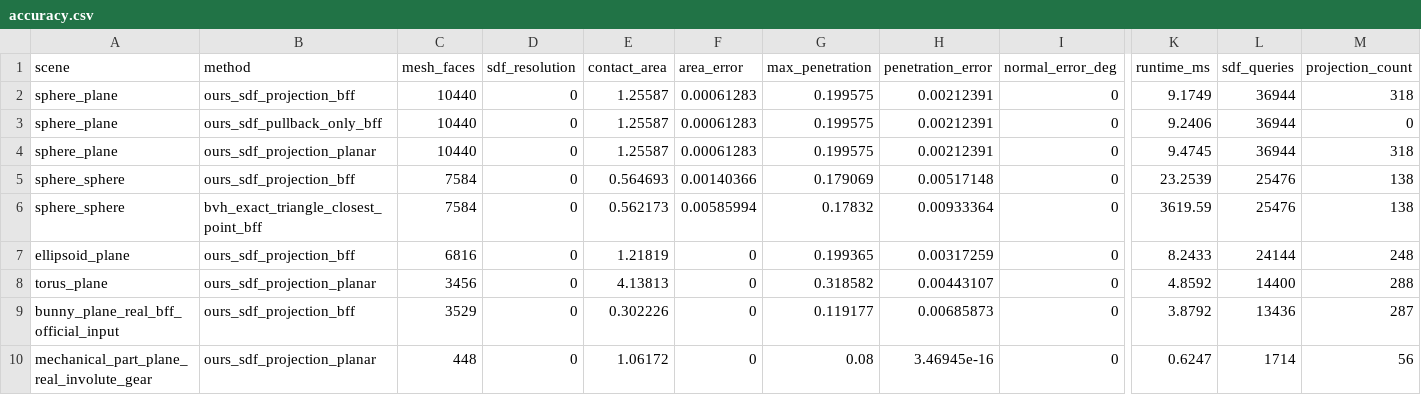
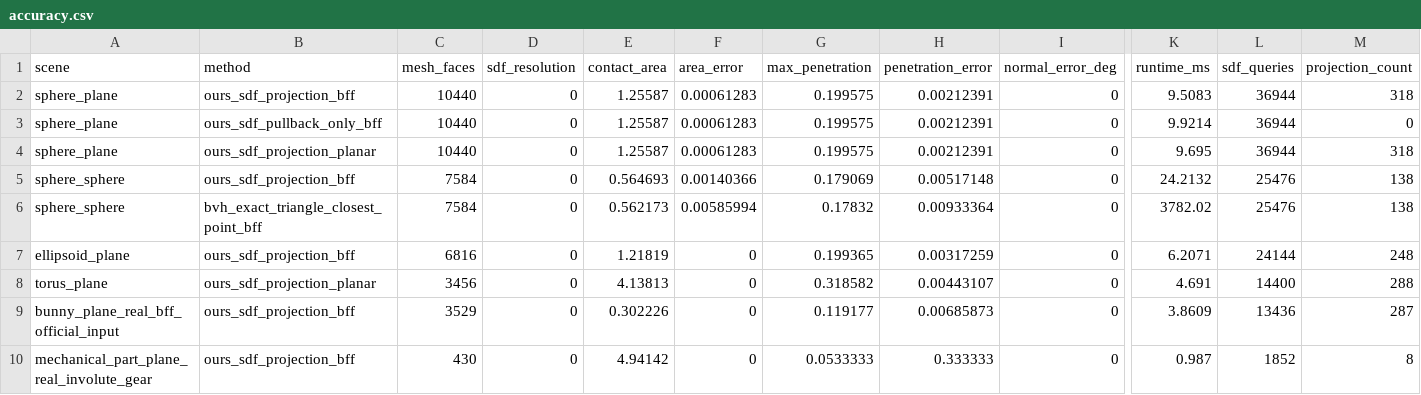
Before and after one commit to W-Moorer/bff-sdf-rigid-pro, a CSV file: results/benchmarks/accuracy.csv, drawn as a sheet; only a part is shown, gaps mark what is left out; the diff names each change by its address in the sheet, - before the commit and + after, or states it on an @@ line.

```diff
--- a/results/benchmarks/accuracy.csv
+++ b/results/benchmarks/accuracy.csv
-K2 (runtime_ms): 9.1749
+K2 (runtime_ms): 9.5083
-K3 (runtime_ms): 9.2406
+K3 (runtime_ms): 9.9214
-K4 (runtime_ms): 9.4745
+K4 (runtime_ms): 9.695
-K5 (runtime_ms): 23.2539
+K5 (runtime_ms): 24.2132
-K6 (runtime_ms): 3619.59
+K6 (runtime_ms): 3782.02
-K7 (runtime_ms): 8.2433
+K7 (runtime_ms): 6.2071
-K8 (runtime_ms): 4.8592
+K8 (runtime_ms): 4.691
-K9 (runtime_ms): 3.8792
+K9 (runtime_ms): 3.8609
-B10 (method): ours_sdf_projection_planar
+B10 (method): ours_sdf_projection_bff
-C10 (mesh_faces): 448
+C10 (mesh_faces): 430
-E10 (contact_area): 1.06172
+E10 (contact_area): 4.94142
-G10 (max_penetration): 0.08
+G10 (max_penetration): 0.0533333
-H10 (penetration_error): 3.46945e-16
+H10 (penetration_error): 0.333333
-K10 (runtime_ms): 0.6247
+K10 (runtime_ms): 0.987
-L10 (sdf_queries): 1714
+L10 (sdf_queries): 1852
-M10 (projection_count): 56
+M10 (projection_count): 8
```
Also changed, not shown: results/benchmarks/mesh_resolution_study.csv, results/benchmarks/runtime.csv, 15 other files.
